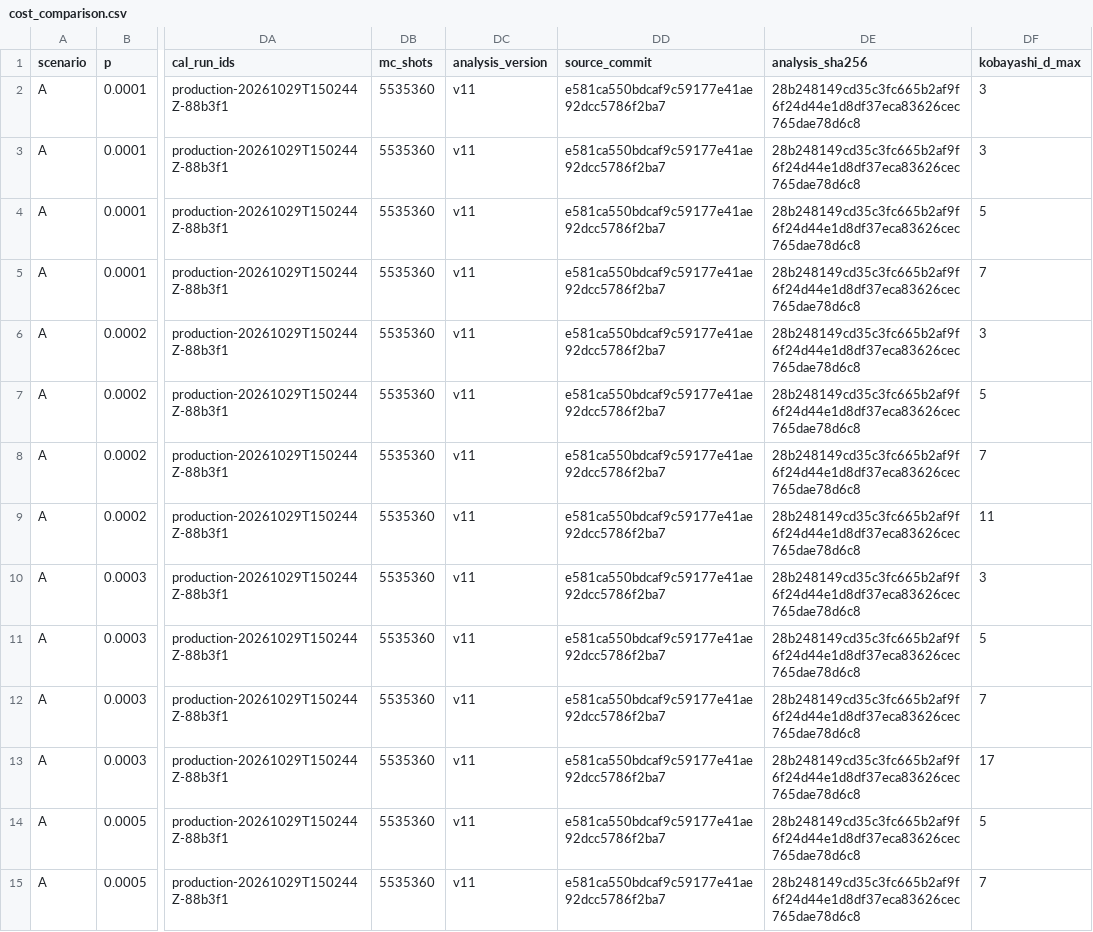
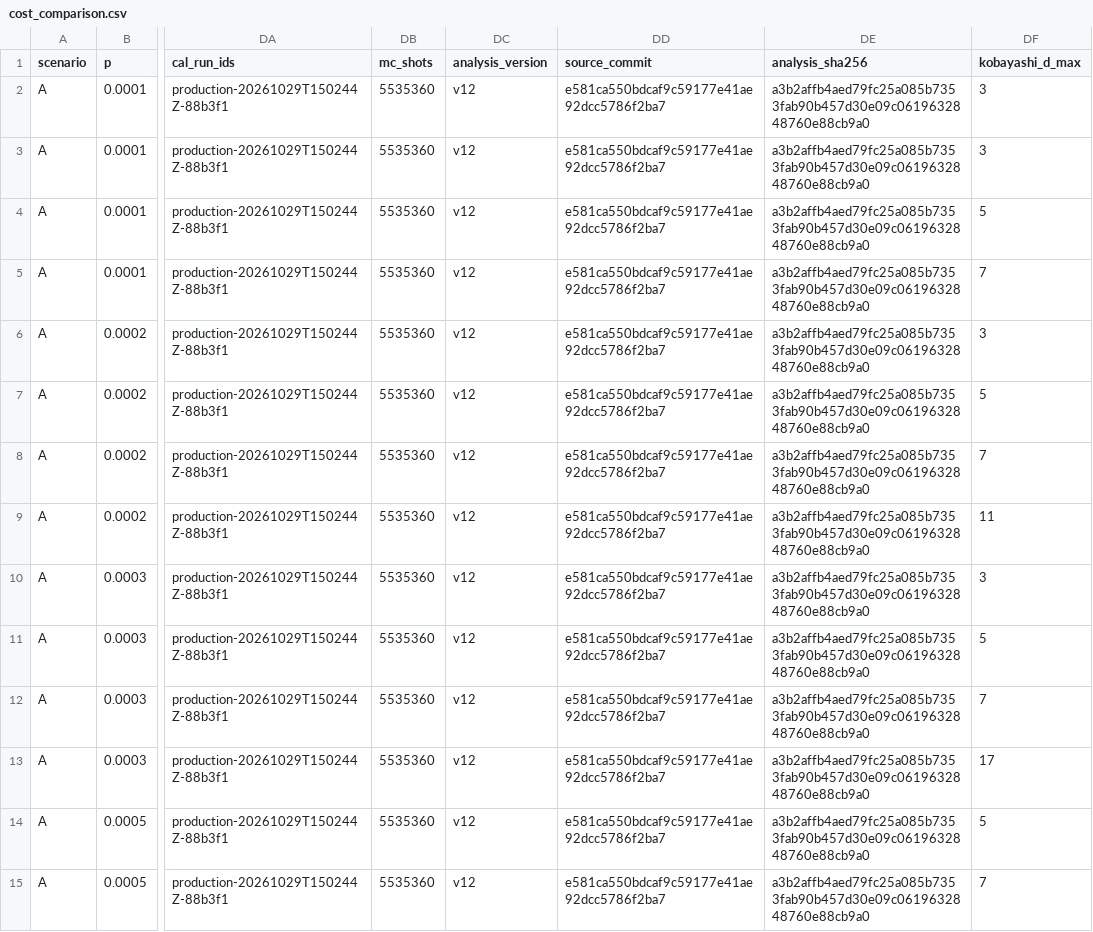
Before and after one commit to Danjobyodo/2026-11-01_CodeSwitchingIntegration, a CSV file: 3_魔法状態蒸留との比較/results_v12/cost_comparison.csv, drawn as a sheet; only a part is shown, gaps mark what is left out; the diff covers the shown part only; the diff names each change by its address in the sheet, - before the commit and + after, or states it on an @@ line.

```diff
--- a/3_魔法状態蒸留との比較/results_v12/cost_comparison.csv
+++ b/3_魔法状態蒸留との比較/results_v12/cost_comparison.csv
-DC2:DC15 (analysis_version): v11
+DC2:DC15 (analysis_version): v12
-DE2:DE15 (analysis_sha256): 28b248149cd35c3fc665b2af9f6f24d44e1d8df37eca83626cec765dae78d6c8
+DE2:DE15 (analysis_sha256): a3b2affb4aed79fc25a085b7353fab90b457d30e09c0619632848760e88cb9a0
```
Also changed, not shown: 52 edited cells elsewhere in this file, 7 other files.
